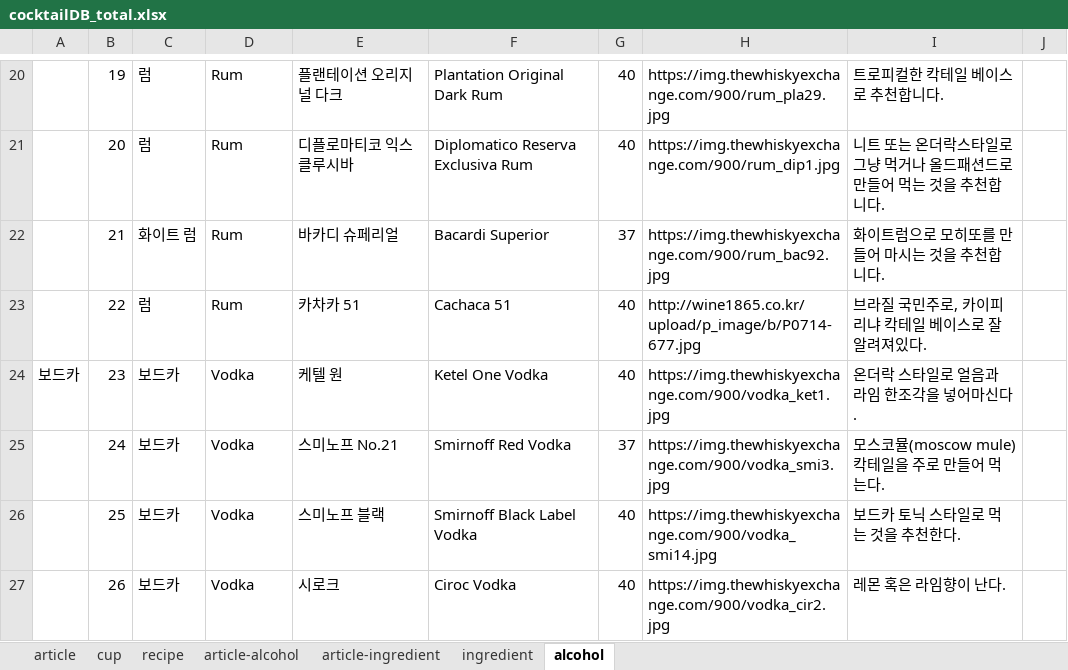
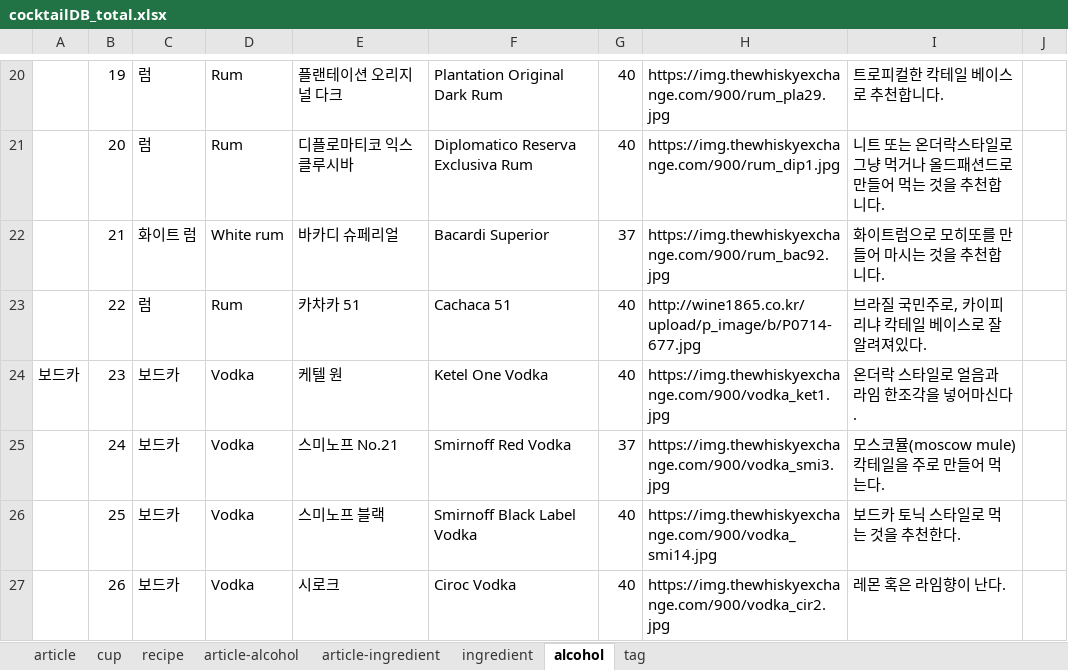
Before and after one commit to melthleeth/bangba, an Excel workbook: DB/cocktailDB/cocktailDB_total.xlsx, sheet alcohol, drawn as a sheet; only a part is shown, gaps mark what is left out; values as stored, in another font and other column widths than the file's, no borders; the diff names each change by its address in the sheet, - before the commit and + after, or states it on an @@ line.

```diff
--- a/DB/cocktailDB/cocktailDB_total.xlsx (sheet alcohol)
+++ b/DB/cocktailDB/cocktailDB_total.xlsx (sheet alcohol)
+sheet tab: tag
-D22: Rum
+D22: White rum
```
Also changed, not shown: 3 other files.
